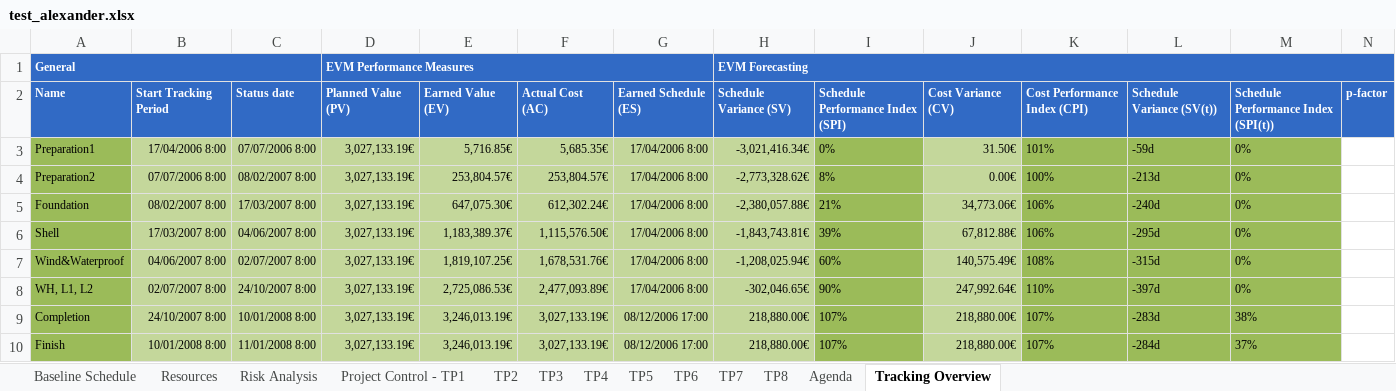
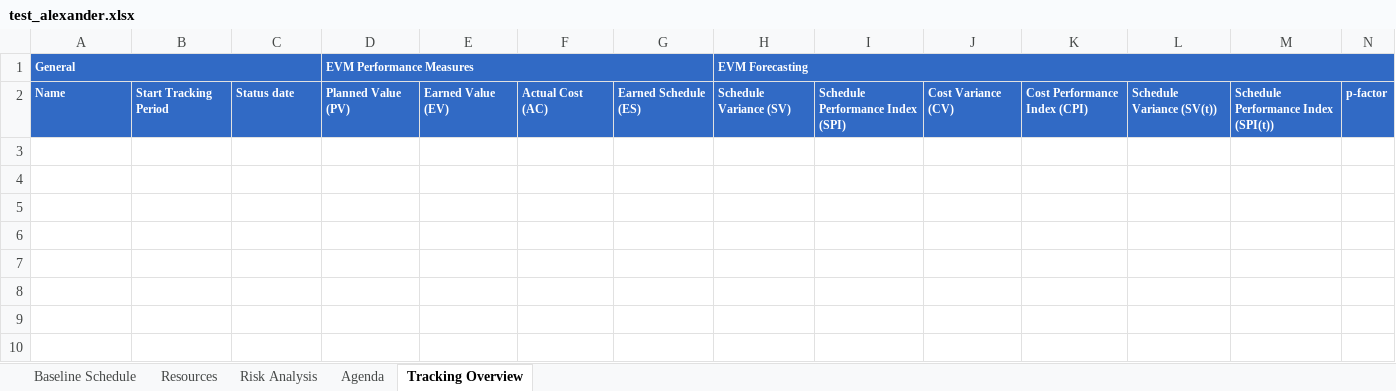
Before and after one commit to ghbonne/PMConverter, an Excel workbook: PMConverter/src/test_alexander.xlsx, sheet Tracking Overview, drawn as a sheet; values as stored, in another font and other column widths than the file's, no borders; the diff names each change by its address in the sheet, - before the commit and + after, or states it on an @@ line.

```diff
--- a/PMConverter/src/test_alexander.xlsx (sheet Tracking Overview)
+++ b/PMConverter/src/test_alexander.xlsx (sheet Tracking Overview)
-sheet tab: Project Control - TP1
-sheet tab: TP2
-sheet tab: TP3
-sheet tab: TP4
-sheet tab: TP5
-sheet tab: TP6
-sheet tab: TP7
-sheet tab: TP8
-row 3: Preparation1 | 17/04/2006 8:00 | 07/07/2006 8:00 | 3,027,133.19€ | 5,716.85€ | 5,685.35€ | 17/04/2006 8:00 | -3,021,416.34€ | 0% | 31.50€ | 101% | -59d | 0%
-row 4: Preparation2 | 07/07/2006 8:00 | 08/02/2007 8:00 | 3,027,133.19€ | 253,804.57€ | 253,804.57€ | 17/04/2006 8:00 | -2,773,328.62€ | 8% | 0.00€ | 100% | -213d | 0%
-row 5: Foundation | 08/02/2007 8:00 | 17/03/2007 8:00 | 3,027,133.19€ | 647,075.30€ | 612,302.24€ | 17/04/2006 8:00 | -2,380,057.88€ | 21% | 34,773.06€ | 106% | -240d | 0%
-row 6: Shell | 17/03/2007 8:00 | 04/06/2007 8:00 | 3,027,133.19€ | 1,183,389.37€ | 1,115,576.50€ | 17/04/2006 8:00 | -1,843,743.81€ | 39% | 67,812.88€ | 106% | -295d | 0%
-row 7: Wind&Waterproof | 04/06/2007 8:00 | 02/07/2007 8:00 | 3,027,133.19€ | 1,819,107.25€ | 1,678,531.76€ | 17/04/2006 8:00 | -1,208,025.94€ | 60% | 140,575.49€ | 108% | -315d | 0%
-row 8: WH, L1, L2 | 02/07/2007 8:00 | 24/10/2007 8:00 | 3,027,133.19€ | 2,725,086.53€ | 2,477,093.89€ | 17/04/2006 8:00 | -302,046.65€ | 90% | 247,992.64€ | 110% | -397d | 0%
-row 9: Completion | 24/10/2007 8:00 | 10/01/2008 8:00 | 3,027,133.19€ | 3,246,013.19€ | 3,027,133.19€ | 08/12/2006 17:00 | 218,880.00€ | 107% | 218,880.00€ | 107% | -283d | 38%
-row 10: Finish | 10/01/2008 8:00 | 11/01/2008 8:00 | 3,027,133.19€ | 3,246,013.19€ | 3,027,133.19€ | 08/12/2006 17:00 | 218,880.00€ | 107% | 218,880.00€ | 107% | -284d | 37%
```
Also changed, not shown: sheet Baseline Schedule, sheet Risk Analysis, sheet Resources, sheet Agenda, 6 other files.
